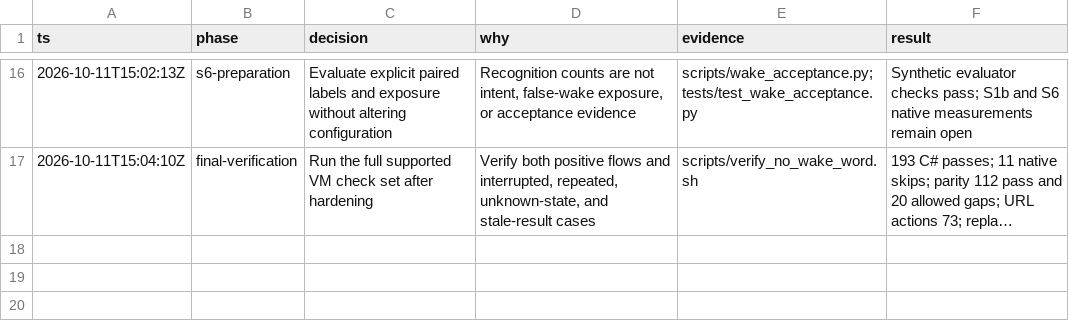
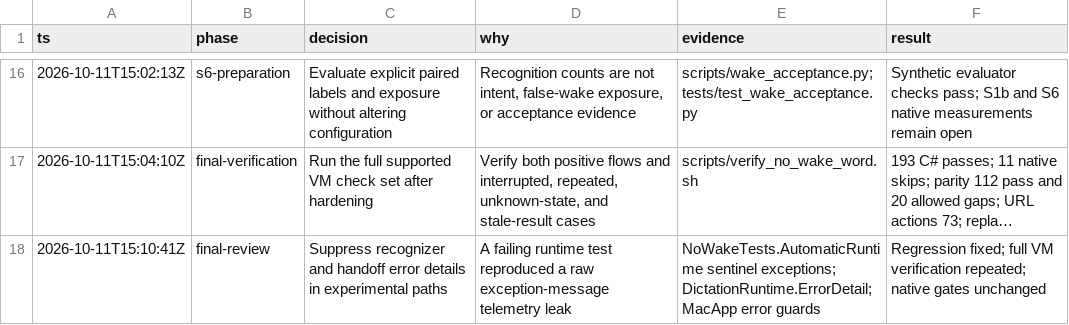
Before and after one commit to nekowasabi/voice-switch, a TSV file: docs/no-wake-word/decisions.tsv, drawn as a sheet; only a part is shown, gaps mark what is left out; long unchanged cells end in …; the diff names each change by its address in the sheet, - before the commit and + after, or states it on an @@ line.

Commit message:
fix: redact experimental recognition error details
Published through the authenticated GitHub connector. The tree matches the tested VM commit; connector-created Git metadata changes the commit ID.

Original-Commit: 8f0e3c1b1e7b38b8a0e214a21693d01aedbfc309
Original-Author: dot <dot@localhost> 1791731497 +0900
Original-Committer: dot <dot@localhost> 1791731497 +0900
Original-Tree: ee3848015bb6a9c0a1907c2d205726a0eb93155e

```diff
--- a/docs/no-wake-word/decisions.tsv
+++ b/docs/no-wake-word/decisions.tsv
+row 18: 2026-10-11T15:10:41Z | final-review | Suppress recognizer and handoff error details in experimental paths | A failing runtime test reproduced a raw exception-message telemetry leak | NoWakeTests.AutomaticRuntime sentinel exceptions; DictationRuntime.ErrorDetail; MacApp error guards | Regression fixed; full VM verification repeated; native gates unchanged
```
Also changed, not shown: 4 other files.
